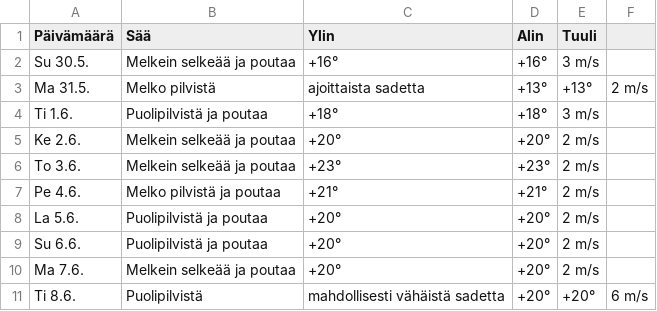
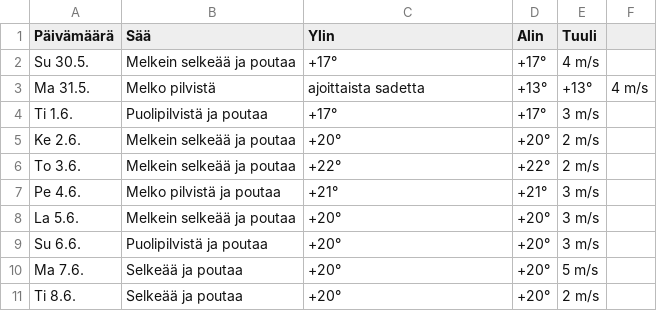
Before and after one commit to edwsqa/Crawler, a CSV file: files/WeatherKajaani.csv, drawn as a sheet.

```diff
--- a/files/WeatherKajaani.csv
+++ b/files/WeatherKajaani.csv
@@ -1,11 +1,11 @@
 Päivämäärä, Sää, Ylin, Alin, Tuuli
-Su 30.5.,Melkein selkeää ja poutaa,+16°,+16°,3 m/s
-Ma 31.5.,Melko pilvistä, ajoittaista sadetta,+13°,+13°,2 m/s
-Ti 1.6.,Puolipilvistä ja poutaa,+18°,+18°,3 m/s
+Su 30.5.,Melkein selkeää ja poutaa,+17°,+17°,4 m/s
+Ma 31.5.,Melko pilvistä, ajoittaista sadetta,+13°,+13°,4 m/s
+Ti 1.6.,Puolipilvistä ja poutaa,+17°,+17°,3 m/s
 Ke 2.6.,Melkein selkeää ja poutaa,+20°,+20°,2 m/s
-To 3.6.,Melkein selkeää ja poutaa,+23°,+23°,2 m/s
-Pe 4.6.,Melko pilvistä ja poutaa,+21°,+21°,2 m/s
-La 5.6.,Puolipilvistä ja poutaa,+20°,+20°,2 m/s
-Su 6.6.,Puolipilvistä ja poutaa,+20°,+20°,2 m/s
-Ma 7.6.,Melkein selkeää ja poutaa,+20°,+20°,2 m/s
-Ti 8.6.,Puolipilvistä, mahdollisesti vähäistä sadetta,+20°,+20°,6 m/s
+To 3.6.,Melkein selkeää ja poutaa,+22°,+22°,2 m/s
+Pe 4.6.,Melko pilvistä ja poutaa,+21°,+21°,3 m/s
+La 5.6.,Melkein selkeää ja poutaa,+20°,+20°,3 m/s
+Su 6.6.,Puolipilvistä ja poutaa,+20°,+20°,3 m/s
+Ma 7.6.,Selkeää ja poutaa,+20°,+20°,5 m/s
+Ti 8.6.,Selkeää ja poutaa,+20°,+20°,2 m/s
```
Also changed, not shown: files/WeatherOulu.csv, files/WeatherYlivieska.csv, 1 other file.
